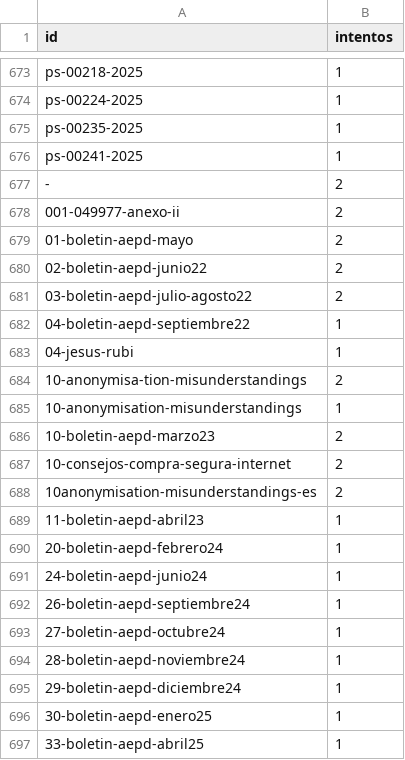
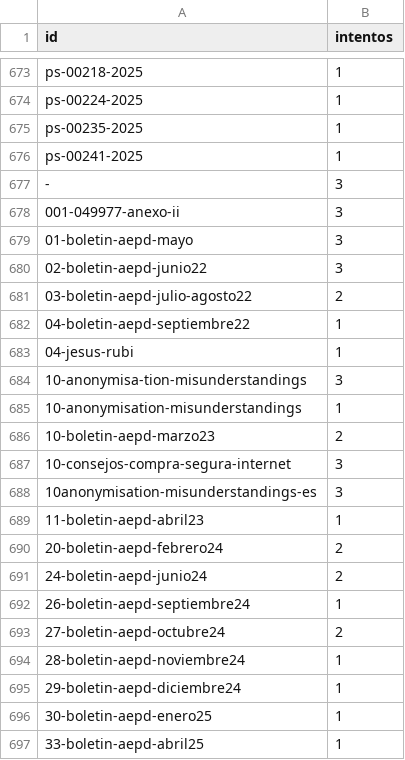
Before and after one commit to landres-gespro/aepd-tracker, a CSV file: data/history/fallos.csv, drawn as a sheet; only a part is shown, gaps mark what is left out; the diff covers the shown part only.

```diff
--- a/data/history/fallos.csv
+++ b/data/history/fallos.csv
@@ -676,6 +676,6 @@ ps-00235-2025,1
 ps-00241-2025,1
--,2
-001-049977-anexo-ii,2
-01-boletin-aepd-mayo,2
-02-boletin-aepd-junio22,2
+-,3
+001-049977-anexo-ii,3
+01-boletin-aepd-mayo,3
+02-boletin-aepd-junio22,3
 03-boletin-aepd-julio-agosto22,2
@@ -683,12 +683,12 @@ ps-00241-2025,1
 04-jesus-rubi,1
-10-anonymisa-tion-misunderstandings,2
+10-anonymisa-tion-misunderstandings,3
 10-anonymisation-misunderstandings,1
 10-boletin-aepd-marzo23,2
-10-consejos-compra-segura-internet,2
-10anonymisation-misunderstandings-es,2
+10-consejos-compra-segura-internet,3
+10anonymisation-misunderstandings-es,3
 11-boletin-aepd-abril23,1
-20-boletin-aepd-febrero24,1
-24-boletin-aepd-junio24,1
+20-boletin-aepd-febrero24,2
+24-boletin-aepd-junio24,2
 26-boletin-aepd-septiembre24,1
-27-boletin-aepd-octubre24,1
+27-boletin-aepd-octubre24,2
 28-boletin-aepd-noviembre24,1
```
Also changed, not shown: 14 added rows and 3 edited cells elsewhere in this file, 1 other file.
